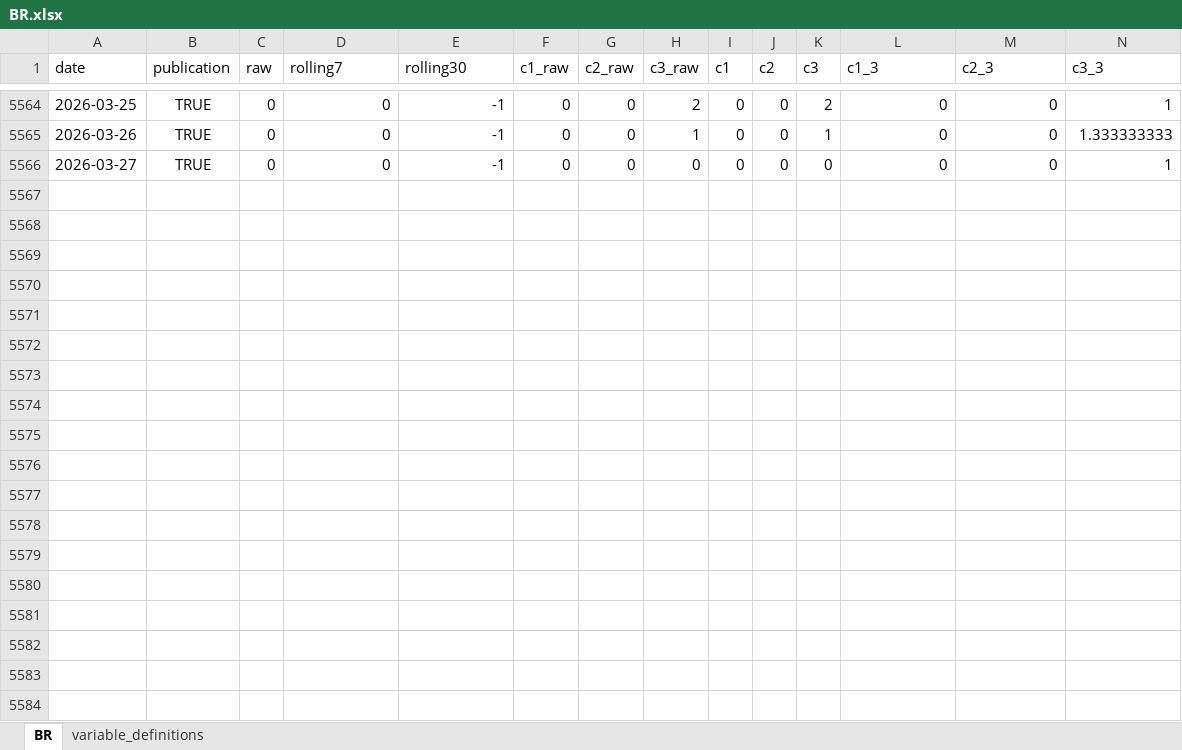
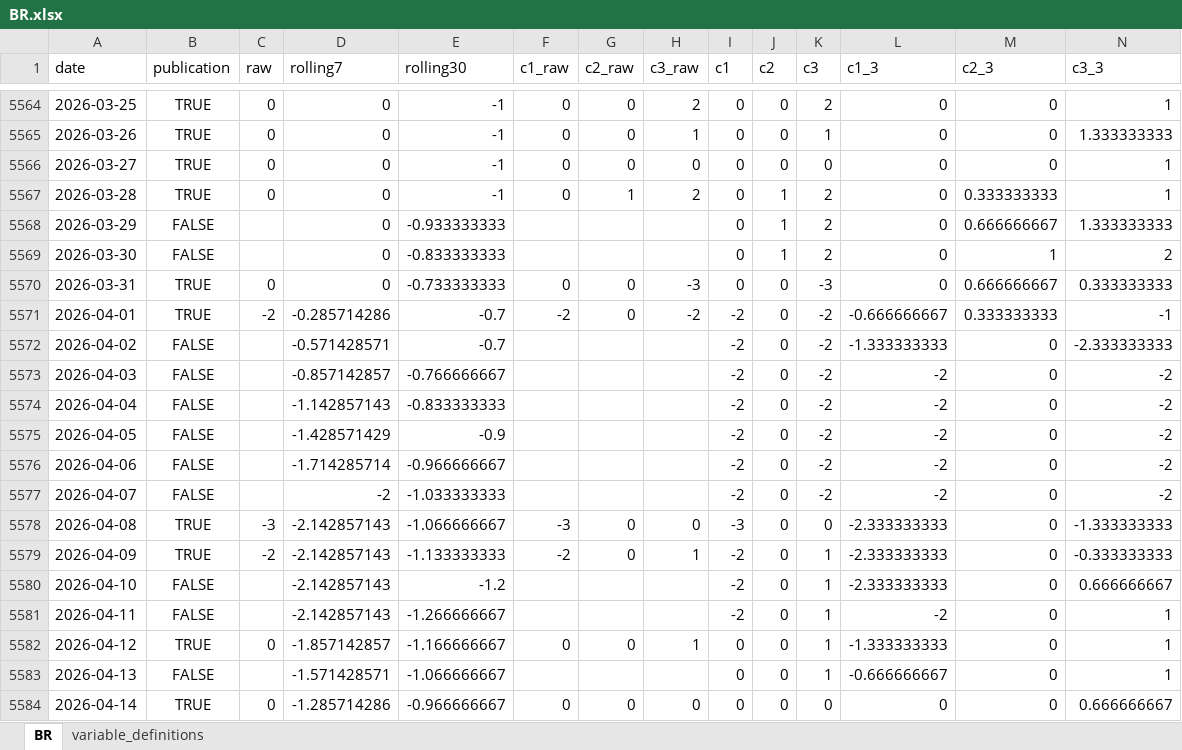
Before and after one commit to yangcy0126/dsi-index-site, an Excel workbook: data/BR.xlsx, sheet BR, drawn as a sheet; only a part is shown, gaps mark what is left out; values as stored, in another font and other column widths than the file's, no borders; rows hold the shown columns only; the diff covers the shown part only; the diff names each change by its address in the sheet, - before the commit and + after, or states it on an @@ line.

```diff
--- a/data/BR.xlsx (sheet BR)
+++ b/data/BR.xlsx (sheet BR)
+row 5567: 2026-03-28 | TRUE | 0 | 0 | -1 | 0 | 1 | 2 | 0 | 1 | 2 | 0 | 0.333333333 | 1
+row 5568: 2026-03-29 | FALSE |  | 0 | -0.933333333 |  |  |  | 0 | 1 | 2 | 0 | 0.666666667 | 1.333333333
+row 5569: 2026-03-30 | FALSE |  | 0 | -0.833333333 |  |  |  | 0 | 1 | 2 | 0 | 1 | 2
+row 5570: 2026-03-31 | TRUE | 0 | 0 | -0.733333333 | 0 | 0 | -3 | 0 | 0 | -3 | 0 | 0.666666667 | 0.333333333
+row 5571: 2026-04-01 | TRUE | -2 | -0.285714286 | -0.7 | -2 | 0 | -2 | -2 | 0 | -2 | -0.666666667 | 0.333333333 | -1
+row 5572: 2026-04-02 | FALSE |  | -0.571428571 | -0.7 |  |  |  | -2 | 0 | -2 | -1.333333333 | 0 | -2.333333333
+row 5573: 2026-04-03 | FALSE |  | -0.857142857 | -0.766666667 |  |  |  | -2 | 0 | -2 | -2 | 0 | -2
+row 5574: 2026-04-04 | FALSE |  | -1.142857143 | -0.833333333 |  |  |  | -2 | 0 | -2 | -2 | 0 | -2
+row 5575: 2026-04-05 | FALSE |  | -1.428571429 | -0.9 |  |  |  | -2 | 0 | -2 | -2 | 0 | -2
+row 5576: 2026-04-06 | FALSE |  | -1.714285714 | -0.966666667 |  |  |  | -2 | 0 | -2 | -2 | 0 | -2
+row 5577: 2026-04-07 | FALSE |  | -2 | -1.033333333 |  |  |  | -2 | 0 | -2 | -2 | 0 | -2
+row 5578: 2026-04-08 | TRUE | -3 | -2.142857143 | -1.066666667 | -3 | 0 | 0 | -3 | 0 | 0 | -2.333333333 | 0 | -1.333333333
+row 5579: 2026-04-09 | TRUE | -2 | -2.142857143 | -1.133333333 | -2 | 0 | 1 | -2 | 0 | 1 | -2.333333333 | 0 | -0.333333333
+row 5580: 2026-04-10 | FALSE |  | -2.142857143 | -1.2 |  |  |  | -2 | 0 | 1 | -2.333333333 | 0 | 0.666666667
+row 5581: 2026-04-11 | FALSE |  | -2.142857143 | -1.266666667 |  |  |  | -2 | 0 | 1 | -2 | 0 | 1
+row 5582: 2026-04-12 | TRUE | 0 | -1.857142857 | -1.166666667 | 0 | 0 | 1 | 0 | 0 | 1 | -1.333333333 | 0 | 1
+row 5583: 2026-04-13 | FALSE |  | -1.571428571 | -1.066666667 |  |  |  | 0 | 0 | 1 | -0.666666667 | 0 | 1
+row 5584: 2026-04-14 | TRUE | 0 | -1.285714286 | -0.966666667 | 0 | 0 | 0 | 0 | 0 | 0 | 0 | 0 | 0.666666667
```
Also changed, not shown: 5 added rows elsewhere in this sheet, sheet variable_definitions, data/CA.xlsx, data/CN.xlsx, 55 other files.
